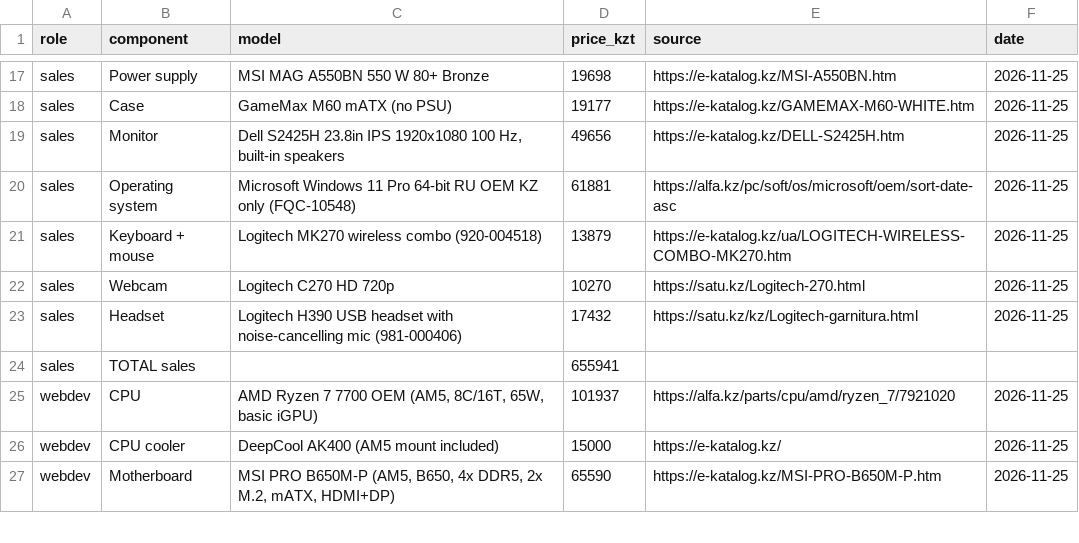
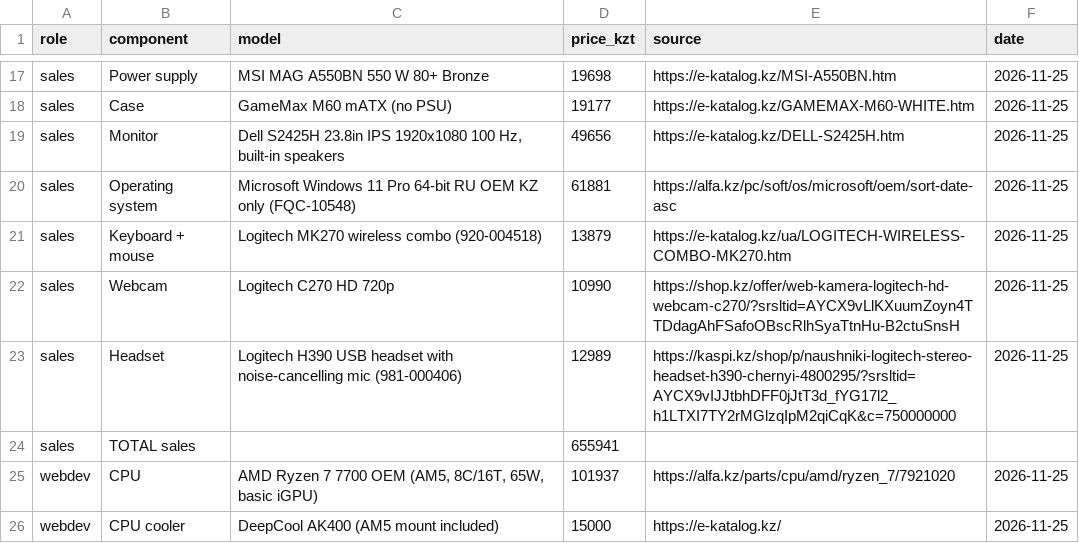
Before and after one commit to sh-amiraa/osarch-shaikenova, a CSV file: tickets/ticket2-office-spec/budget.csv, drawn as a sheet; only a part is shown, gaps mark what is left out; the shorter side is filled out with more unchanged rows.

Commit message:
Update budget.csv

```diff
--- a/tickets/ticket2-office-spec/budget.csv
+++ b/tickets/ticket2-office-spec/budget.csv
@@ -21,4 +21,4 @@ sales,Operating system,Microsoft Windows 11 Pro 64-bit RU OEM KZ only (FQC-10548
 sales,Keyboard + mouse,Logitech MK270 wireless combo (920-004518),13879,https://e-katalog.kz/ua/LOGITECH-WIRELESS-COMBO-MK270.htm,2026-11-25
-sales,Webcam,Logitech C270 HD 720p,10270,https://satu.kz/Logitech-270.html,2026-11-25
-sales,Headset,Logitech H390 USB headset with noise-cancelling mic (981-000406),17432,https://satu.kz/kz/Logitech-garnitura.html,2026-11-25
+sales,Webcam,Logitech C270 HD 720p,10990,https://shop.kz/offer/web-kamera-logitech-hd-webcam-c270/?srsltid=AYCX9vLlKXuumZoyn4TTDdagAhFSafoOBscRlhSyaTtnHu-B2ctuSnsH,2026-11-25
+sales,Headset,Logitech H390 USB headset with noise-cancelling mic (981-000406),12989,https://kaspi.kz/shop/p/naushniki-logitech-stereo-headset-h390-chernyi-4800295/?srsltid=AYCX9vIJJtbhDFF0jJtT3d_fYG17l2_h1LTXI7TY2rMGlzqIpM2qiCqK&c=750000000,2026-11-25
 sales,TOTAL sales,,655941,,
```
